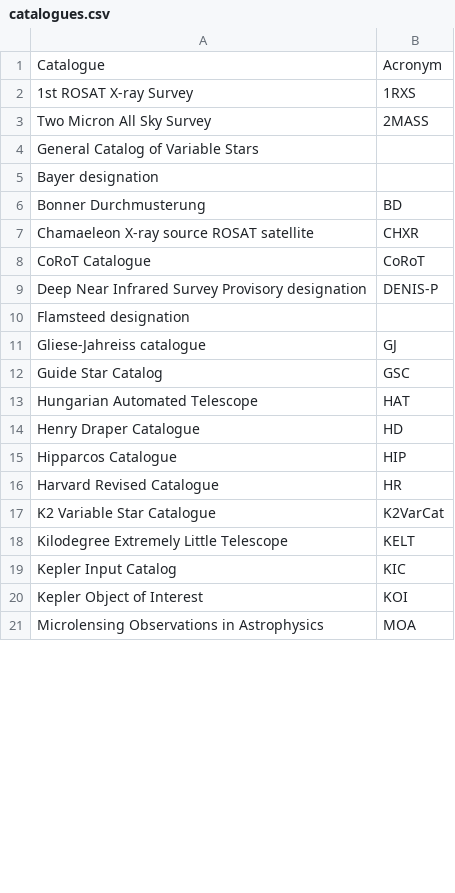
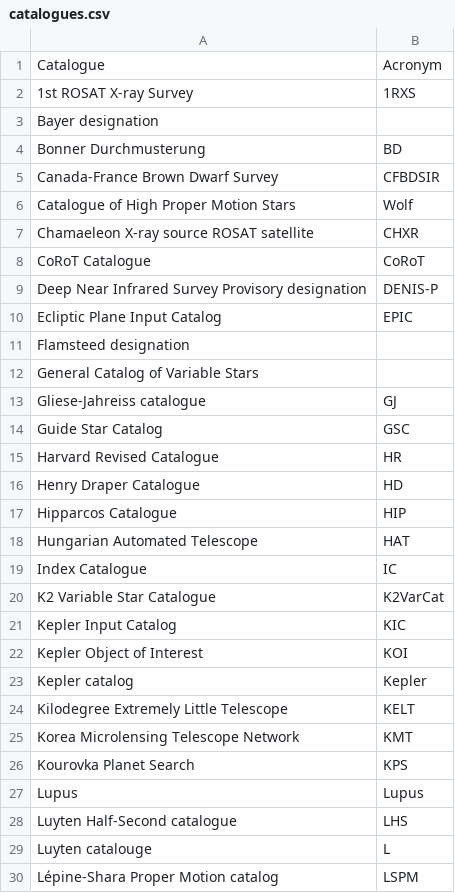
Before and after one commit to mathiasuhlenbrock/sedatar, a CSV file: astronomical_database/data/csv/catalogues/catalogues.csv, drawn as a sheet; only a part is shown; the shorter side is filled out with more unchanged rows; the diff covers the shown part only.

```diff
--- a/astronomical_database/data/csv/catalogues/catalogues.csv
+++ b/astronomical_database/data/csv/catalogues/catalogues.csv
@@ -2,6 +2,6 @@ Catalogue,                                             Acronym
 1st ROSAT X-ray Survey,                                1RXS
-Two Micron All Sky Survey,                             2MASS
-General Catalog of Variable Stars,
 Bayer designation,
 Bonner Durchmusterung,                                 BD
+Canada-France Brown Dwarf Survey,                      CFBDSIR
+Catalogue of High Proper Motion Stars,                 Wolf
 Chamaeleon X-ray source ROSAT satellite,               CHXR
@@ -9,12 +9,22 @@ CoRoT Catalogue,                                       CoRoT
 Deep Near Infrared Survey Provisory designation,       DENIS-P
+Ecliptic Plane Input Catalog,                          EPIC
 Flamsteed designation,
+General Catalog of Variable Stars,
 Gliese-Jahreiss catalogue,                             GJ
 Guide Star Catalog,                                    GSC
-Hungarian Automated Telescope,                         HAT
+Harvard Revised Catalogue,                             HR
 Henry Draper Catalogue,                                HD
 Hipparcos Catalogue,                                   HIP
-Harvard Revised Catalogue,                             HR
+Hungarian Automated Telescope,                         HAT
+Index Catalogue,                                       IC
 K2 Variable Star Catalogue,                            K2VarCat
-Kilodegree Extremely Little Telescope,                 KELT
 Kepler Input Catalog,                                  KIC
 Kepler Object of Interest,                             KOI
+Kepler catalog,                                        Kepler
+Kilodegree Extremely Little Telescope,                 KELT
+Korea Microlensing Telescope Network,                  KMT
+Kourovka Planet Search,                                KPS
+Lupus,                                                 Lupus
+Luyten Half-Second catalogue,                          LHS
+Luyten catalouge,                                      L
+Lépine-Shara Proper Motion catalog,                    LSPM
```
Also changed, not shown: 13 added rows and 2 moved rows elsewhere in this file, 3 other files.
